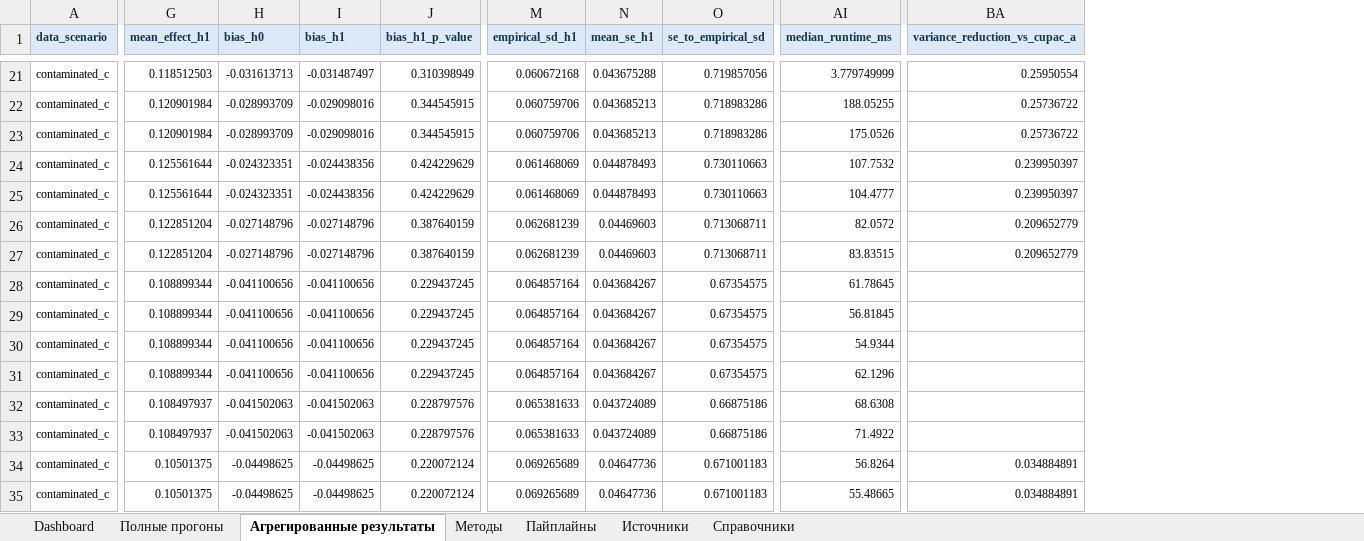
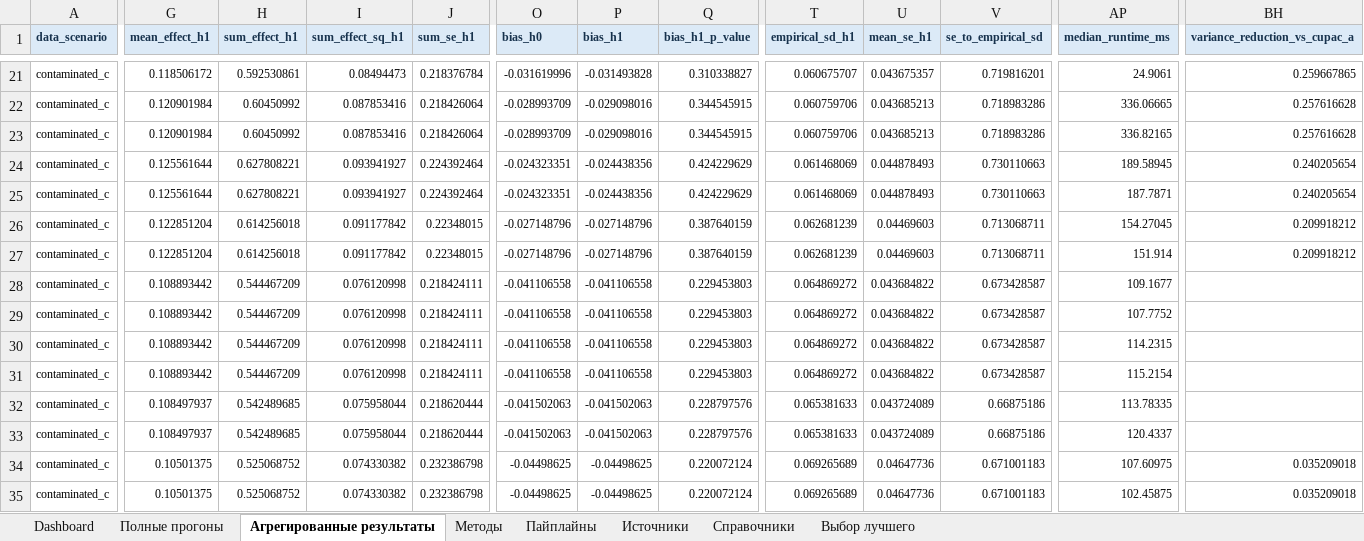
Before and after one commit to Yurashku/VarWar, an Excel workbook: outputs/rct-pipeline-race/VarWar_rct_pipeline_race.xlsx, sheet Агрегированные результаты, drawn as a sheet; only a part is shown, gaps mark what is left out; values as stored, in another font and other column widths than the file's, no borders; table styles not drawn; addresses are those after the commit; the diff covers the shown part only; the diff names each change by its address in the sheet, - before the commit and + after, or states it on an @@ line.

```diff
--- a/outputs/rct-pipeline-race/VarWar_rct_pipeline_race.xlsx (sheet Агрегированные результаты)
+++ b/outputs/rct-pipeline-race/VarWar_rct_pipeline_race.xlsx (sheet Агрегированные результаты)
+sheet tab: Выбор лучшего
+column H (sum_effect_h1), rows 21-35: 0.592530861 | 0.60450992 | 0.60450992 | 0.627808221 | 0.627808221 | 0.614256018 | 0.614256018 | 0.544467209 | 0.544467209 | 0.544467209 | 0.544467209 | 0.542489685 | 0.542489685 | 0.525068752 | 0.525068752
+column I (sum_effect_sq_h1), rows 21-35: 0.08494473 | 0.087853416 | 0.087853416 | 0.093941927 | 0.093941927 | 0.091177842 | 0.091177842 | 0.076120998 | 0.076120998 | 0.076120998 | 0.076120998 | 0.075958044 | 0.075958044 | 0.074330382 | 0.074330382
+column J (sum_se_h1), rows 21-35: 0.218376784 | 0.218426064 | 0.218426064 | 0.224392464 | 0.224392464 | 0.22348015 | 0.22348015 | 0.218424111 | 0.218424111 | 0.218424111 | 0.218424111 | 0.218620444 | 0.218620444 | 0.232386798 | 0.232386798
-G21 (mean_effect_h1): 0.118512503
+G21 (mean_effect_h1): 0.118506172
-O21 (bias_h0): -0.031613713
+O21 (bias_h0): -0.031619996
-P21 (bias_h1): -0.031487497
+P21 (bias_h1): -0.031493828
-Q21 (bias_h1_p_value): 0.310398949
+Q21 (bias_h1_p_value): 0.310338827
-T21 (empirical_sd_h1): 0.060672168
+T21 (empirical_sd_h1): 0.060675707
-U21 (mean_se_h1): 0.043675288
+U21 (mean_se_h1): 0.043675357
-V21 (se_to_empirical_sd): 0.719857056
+V21 (se_to_empirical_sd): 0.719816201
-AP21 (median_runtime_ms): 3.779749999
+AP21 (median_runtime_ms): 24.9061
-BH21 (variance_reduction_vs_cupac_a): 0.25950554
+BH21 (variance_reduction_vs_cupac_a): 0.259667865
-AP22 (median_runtime_ms): 188.05255
+AP22 (median_runtime_ms): 336.06665
-BH22:BH23 (variance_reduction_vs_cupac_a): 0.25736722
+BH22:BH23 (variance_reduction_vs_cupac_a): 0.257616628
-AP23 (median_runtime_ms): 175.0526
+AP23 (median_runtime_ms): 336.82165
-AP24 (median_runtime_ms): 107.7532
+AP24 (median_runtime_ms): 189.58945
-BH24:BH25 (variance_reduction_vs_cupac_a): 0.239950397
+BH24:BH25 (variance_reduction_vs_cupac_a): 0.240205654
-AP25 (median_runtime_ms): 104.4777
+AP25 (median_runtime_ms): 187.7871
-AP26 (median_runtime_ms): 82.0572
+AP26 (median_runtime_ms): 154.27045
-BH26:BH27 (variance_reduction_vs_cupac_a): 0.209652779
+BH26:BH27 (variance_reduction_vs_cupac_a): 0.209918212
-AP27 (median_runtime_ms): 83.83515
+AP27 (median_runtime_ms): 151.914
-G28:G31 (mean_effect_h1): 0.108899344
+G28:G31 (mean_effect_h1): 0.108893442
-O28:O31 (bias_h0): -0.041100656
+O28:O31 (bias_h0): -0.041106558
-P28:P31 (bias_h1): -0.041100656
+P28:P31 (bias_h1): -0.041106558
-Q28:Q31 (bias_h1_p_value): 0.229437245
+Q28:Q31 (bias_h1_p_value): 0.229453803
-T28:T31 (empirical_sd_h1): 0.064857164
+T28:T31 (empirical_sd_h1): 0.064869272
-U28:U31 (mean_se_h1): 0.043684267
+U28:U31 (mean_se_h1): 0.043684822
-V28:V31 (se_to_empirical_sd): 0.67354575
+V28:V31 (se_to_empirical_sd): 0.673428587
-AP28 (median_runtime_ms): 61.78645
+AP28 (median_runtime_ms): 109.1677
-AP29 (median_runtime_ms): 56.81845
+AP29 (median_runtime_ms): 107.7752
-AP30 (median_runtime_ms): 54.9344
+AP30 (median_runtime_ms): 114.2315
-AP31 (median_runtime_ms): 62.1296
+AP31 (median_runtime_ms): 115.2154
-AP32 (median_runtime_ms): 68.6308
+AP32 (median_runtime_ms): 113.78335
-AP33 (median_runtime_ms): 71.4922
+AP33 (median_runtime_ms): 120.4337
-AP34 (median_runtime_ms): 56.8264
+AP34 (median_runtime_ms): 107.60975
-BH34:BH35 (variance_reduction_vs_cupac_a): 0.034884891
+BH34:BH35 (variance_reduction_vs_cupac_a): 0.035209018
-AP35 (median_runtime_ms): 55.48665
+AP35 (median_runtime_ms): 102.45875
```
Also changed, not shown: 4 added columns, 4 removed columns and 1147 edited cells elsewhere in this sheet, sheet Полные прогоны, sheet Dashboard, formulas that keep their value, 14 other files.
